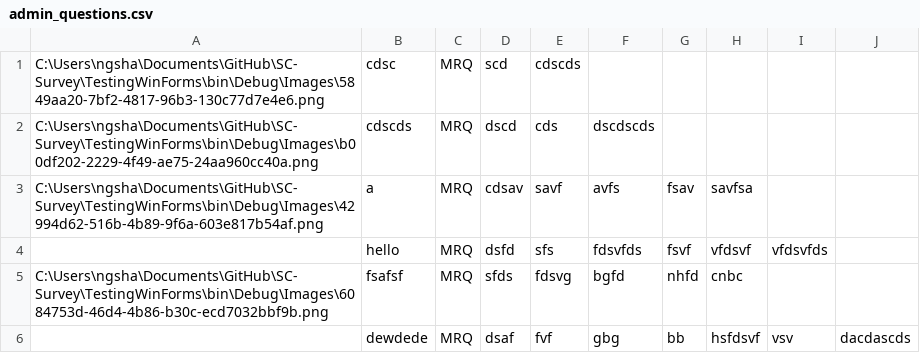
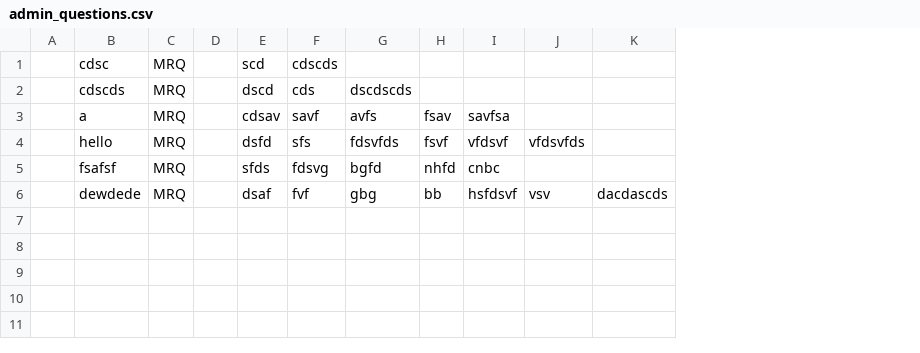
Before and after one commit to jovitaanderson/sc-survey, a CSV file: TestingWinForms/bin/Debug/admin/admin_questions.csv, drawn as a sheet; removed rows and columns are numbered as before the commit, all else as after; the diff names each change by its address in the sheet, - before the commit and + after, or states it on an @@ line.

Commit message:
Update admin change text button

```diff
--- a/TestingWinForms/bin/Debug/admin/admin_questions.csv
+++ b/TestingWinForms/bin/Debug/admin/admin_questions.csv
-column A, rows 1-5: C:\Users\ngsha\Documents\GitHub\SC-Survey\TestingWinForms\bin\Debug\Images\5849aa20-7bf2-4817-96b3-130c77d7e4e6.png | C:\Users\ngsha\Documents\GitHub\SC-Survey\TestingWinForms\bin\Debug\Images\b00df202-2229-4f49-ae75-24aa960cc40a.png | C:\Users\ngsha\Documents\GitHub\SC-Survey\TestingWinForms\bin\Debug\Images\42994d62-516b-4b89-9f6a-603e817b54af.png |  | C:\Users\ngsha\Documents\GitHub\SC-Survey\TestingWinForms\bin\Debug\Images\6084753d-46d4-4b86-b30c-ecd7032bbf9b.png
+column A, empty
+column D, empty
```
Also changed, not shown: TestingWinForms/bin/Debug/admin/admin_advance.csv, TestingWinForms/bin/Debug/admin/admin_questions_fonts.csv, 9 other files.
